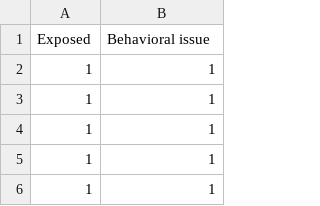
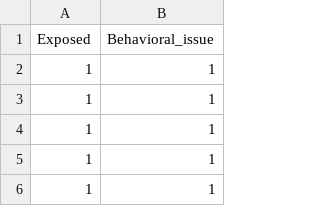
Before and after one commit to DrDavidL/dhds, a CSV file: alcoholeffects.csv, drawn as a sheet; only a part is shown.

Commit message:
Update column header

```diff
--- a/alcoholeffects.csv
+++ b/alcoholeffects.csv
@@ -1,2 +1,2 @@
-Exposed,Behavioral issue
+Exposed,Behavioral_issue
 1,1
```
